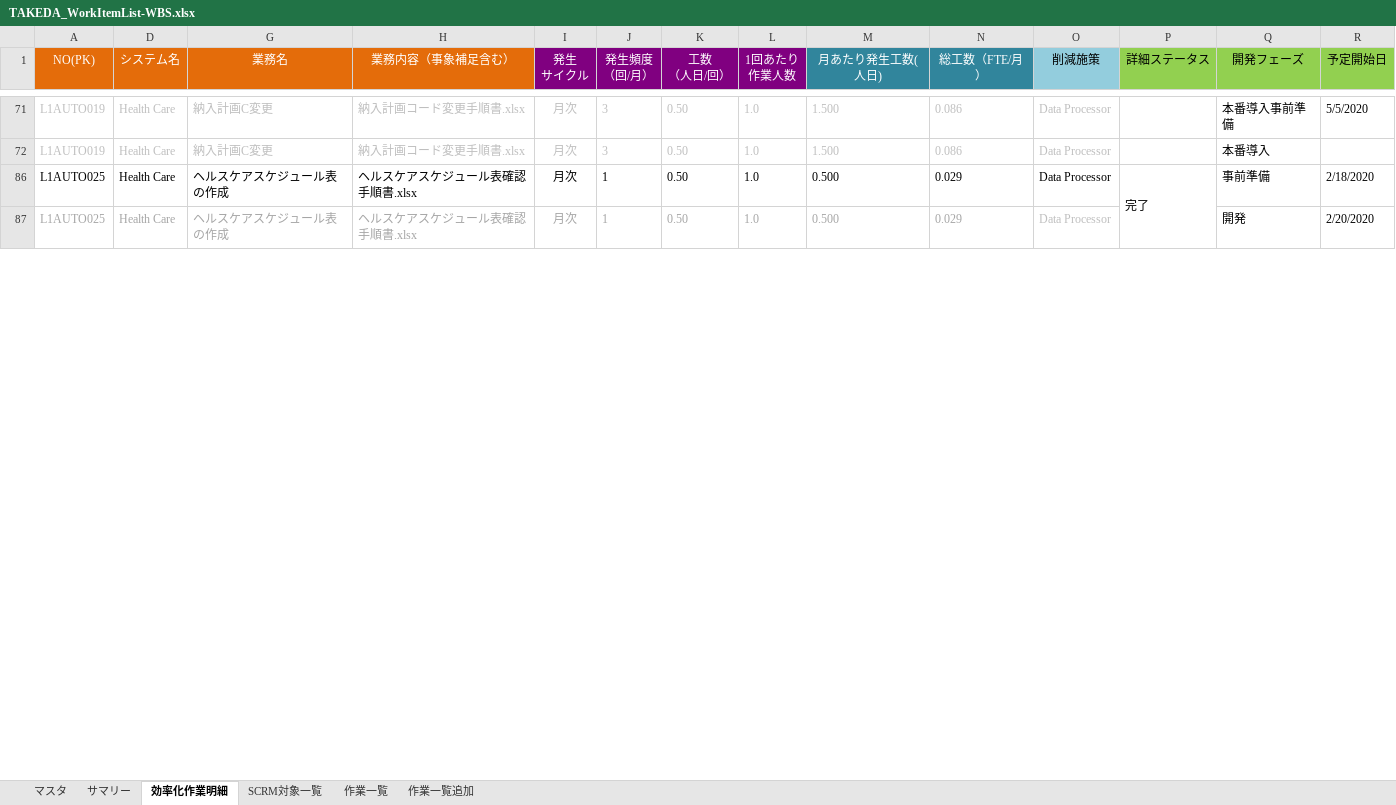
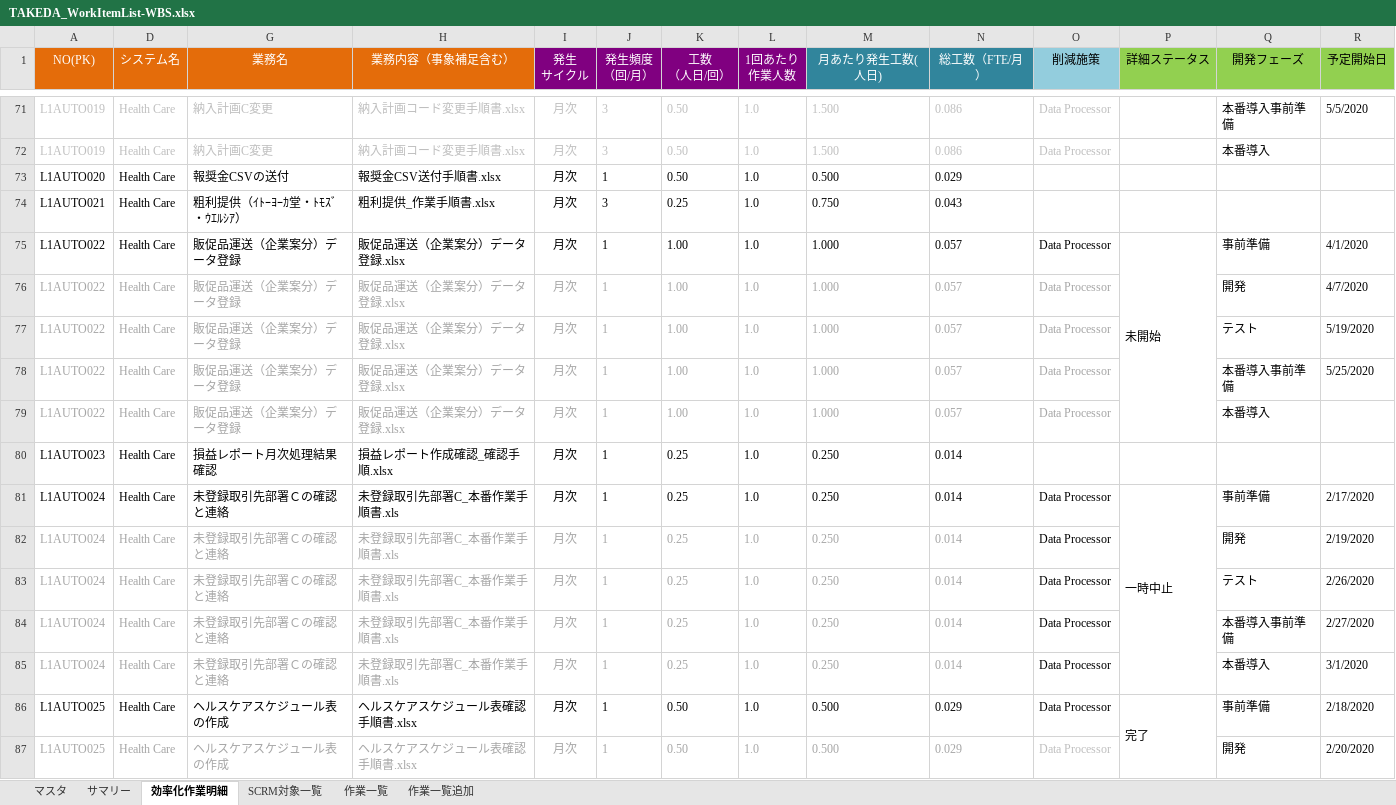
Before and after one commit to liliad1/takeda-doc, an Excel workbook: TAKEDA_WorkItemList-WBS.xlsx, sheet 効率化作業明細, drawn as a sheet; only a part is shown, gaps mark what is left out; values as stored, in another font and other column widths than the file's, no borders; rows hold the shown columns only; the diff covers the shown part only; the diff names each change by its address in the sheet, - before the commit and + after, or states it on an @@ line.

```diff
--- a/TAKEDA_WorkItemList-WBS.xlsx (sheet 効率化作業明細)
+++ b/TAKEDA_WorkItemList-WBS.xlsx (sheet 効率化作業明細)
@@ row 73 unhidden: L1AUTO020 | Health Care | 報奨金CSVの送付 | 報奨金CSV送付手順書.xlsx | 月次 | 1 | 0.50 | 1.0 | 0.500 | 0.029 @@
@@ row 74 unhidden: L1AUTO021 | Health Care | 粗利提供（ｲﾄｰﾖｰｶ堂・ﾄﾓｽﾞ・ｳｴﾙｼｱ） | 粗利提供_作業手順書.xlsx | 月次 | 3 | 0.25 | 1.0 | 0.750 | 0.043 @@
+row 75: L1AUTO022 | Health Care | 販促品運送（企業案分）データ登録 | 販促品運送（企業案分）データ登録.xlsx | 月次 | 1 | 1.00 | 1.0 | 1.000 | 0.057 | Data Processor | 未開始 | 事前準備 | 4/1/2020
+row 76: L1AUTO022 | Health Care | 販促品運送（企業案分）データ登録 | 販促品運送（企業案分）データ登録.xlsx | 月次 | 1 | 1.00 | 1.0 | 1.000 | 0.057 | Data Processor |  | 開発 | 4/7/2020
+row 77: L1AUTO022 | Health Care | 販促品運送（企業案分）データ登録 | 販促品運送（企業案分）データ登録.xlsx | 月次 | 1 | 1.00 | 1.0 | 1.000 | 0.057 | Data Processor |  | テスト | 5/19/2020
+row 78: L1AUTO022 | Health Care | 販促品運送（企業案分）データ登録 | 販促品運送（企業案分）データ登録.xlsx | 月次 | 1 | 1.00 | 1.0 | 1.000 | 0.057 | Data Processor |  | 本番導入事前準備 | 5/25/2020
+row 79: L1AUTO022 | Health Care | 販促品運送（企業案分）データ登録 | 販促品運送（企業案分）データ登録.xlsx | 月次 | 1 | 1.00 | 1.0 | 1.000 | 0.057 | Data Processor |  | 本番導入
@@ row 80 unhidden: L1AUTO023 | Health Care | 損益レポート月次処理結果確認 | 損益レポート作成確認_確認手順.xlsx | 月次 | 1 | 0.25 | 1.0 | 0.250 | 0.014 @@
@@ row 81 unhidden: L1AUTO024 | Health Care | 未登録取引先部署Ｃの確認と連絡 | 未登録取引先部署C_本番作業手順書.xls | 月次 | 1 | 0.25 | 1.0 | 0.250 | 0.014 | Data Processor | 一時中止 | 事前準備 | 2/17/2020 @@
@@ row 82 unhidden: L1AUTO024 | Health Care | 未登録取引先部署Ｃの確認と連絡 | 未登録取引先部署C_本番作業手順書.xls | 月次 | 1 | 0.25 | 1.0 | 0.250 | 0.014 | Data Processor |  | 開発 | 2/19/2020 @@
@@ row 83 unhidden: L1AUTO024 | Health Care | 未登録取引先部署Ｃの確認と連絡 | 未登録取引先部署C_本番作業手順書.xls | 月次 | 1 | 0.25 | 1.0 | 0.250 | 0.014 | Data Processor |  | テスト | 2/26/2020 @@
@@ row 84 unhidden: L1AUTO024 | Health Care | 未登録取引先部署Ｃの確認と連絡 | 未登録取引先部署C_本番作業手順書.xls | 月次 | 1 | 0.25 | 1.0 | 0.250 | 0.014 | Data Processor |  | 本番導入事前準備 | 2/27/2020 @@
@@ row 85 unhidden: L1AUTO024 | Health Care | 未登録取引先部署Ｃの確認と連絡 | 未登録取引先部署C_本番作業手順書.xls | 月次 | 1 | 0.25 | 1.0 | 0.250 | 0.014 | Data Processor |  | 本番導入 | 3/1/2020 @@
```
Also changed, not shown: 6 added rows and 65 hidden or unhidden rows elsewhere in this sheet, hidden cells.
